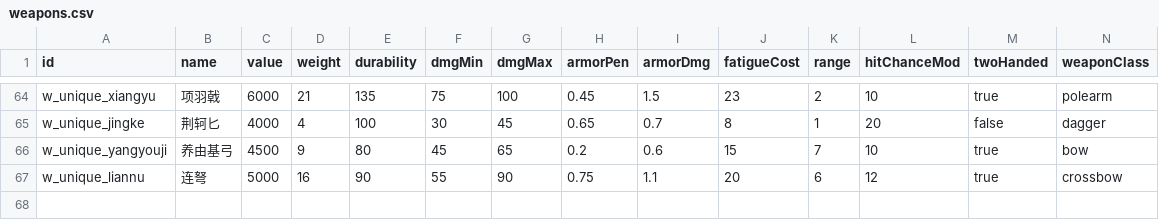
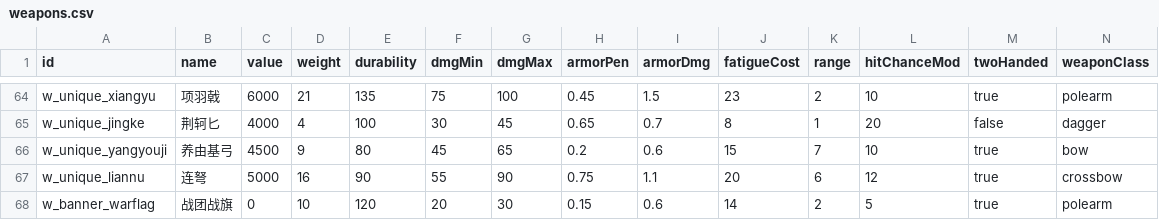
Before and after one commit to Fater666/QingBrother, a CSV file: csv/weapons.csv, drawn as a sheet; only a part is shown, gaps mark what is left out; rows hold the shown columns only; the diff names each change by its address in the sheet, - before the commit and + after, or states it on an @@ line.

```diff
--- a/csv/weapons.csv
+++ b/csv/weapons.csv
+row 68: w_banner_warflag | 战团战旗 | 0 | 10 | 120 | 20 | 30 | 0.15 | 0.6 | 14 | 2 | 5 | true | polearm
```
Also changed, not shown: csv/ambitions.csv, 6 other files.
